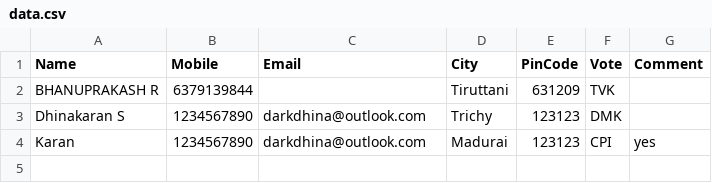
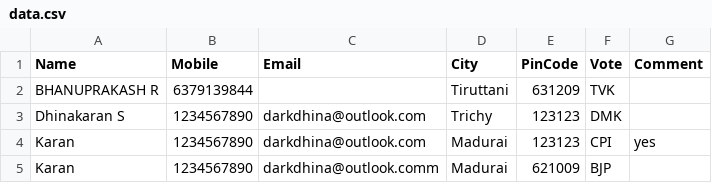
Before and after one commit to darkdhina-1300/tn-election-surveyv1, a CSV file: data.csv, drawn as a sheet; the diff names each change by its address in the sheet, - before the commit and + after, or states it on an @@ line.

Commit message:
Add new survey response

```diff
--- a/data.csv
+++ b/data.csv
+row 5: Karan | 1234567890 | darkdhina@outlook.comm | Madurai | 621009 | BJP
```
